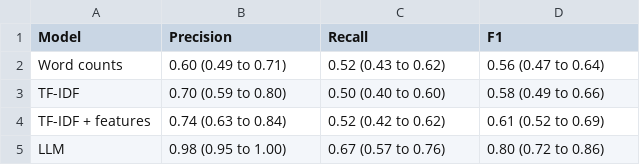
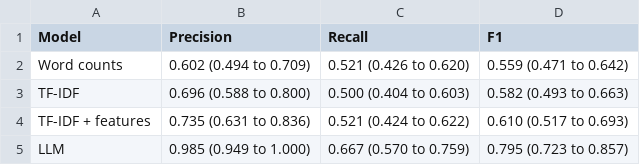
Before and after one commit to kenoja/FML-fake-news, a CSV file: results/tables/comparison_compact.csv, drawn as a sheet.

```diff
--- a/results/tables/comparison_compact.csv
+++ b/results/tables/comparison_compact.csv
@@ -1,5 +1,5 @@
 Model,Precision,Recall,F1
-Word counts,0.60 (0.49 to 0.71),0.52 (0.43 to 0.62),0.56 (0.47 to 0.64)
-TF-IDF,0.70 (0.59 to 0.80),0.50 (0.40 to 0.60),0.58 (0.49 to 0.66)
-TF-IDF + features,0.74 (0.63 to 0.84),0.52 (0.42 to 0.62),0.61 (0.52 to 0.69)
-LLM,0.98 (0.95 to 1.00),0.67 (0.57 to 0.76),0.80 (0.72 to 0.86)
+Word counts,0.602 (0.494 to 0.709),0.521 (0.426 to 0.620),0.559 (0.471 to 0.642)
+TF-IDF,0.696 (0.588 to 0.800),0.500 (0.404 to 0.603),0.582 (0.493 to 0.663)
+TF-IDF + features,0.735 (0.631 to 0.836),0.521 (0.424 to 0.622),0.610 (0.517 to 0.693)
+LLM,0.985 (0.949 to 1.000),0.667 (0.570 to 0.759),0.795 (0.723 to 0.857)
```
Also changed, not shown: results/tables/error_examples.csv, 14 other files.
